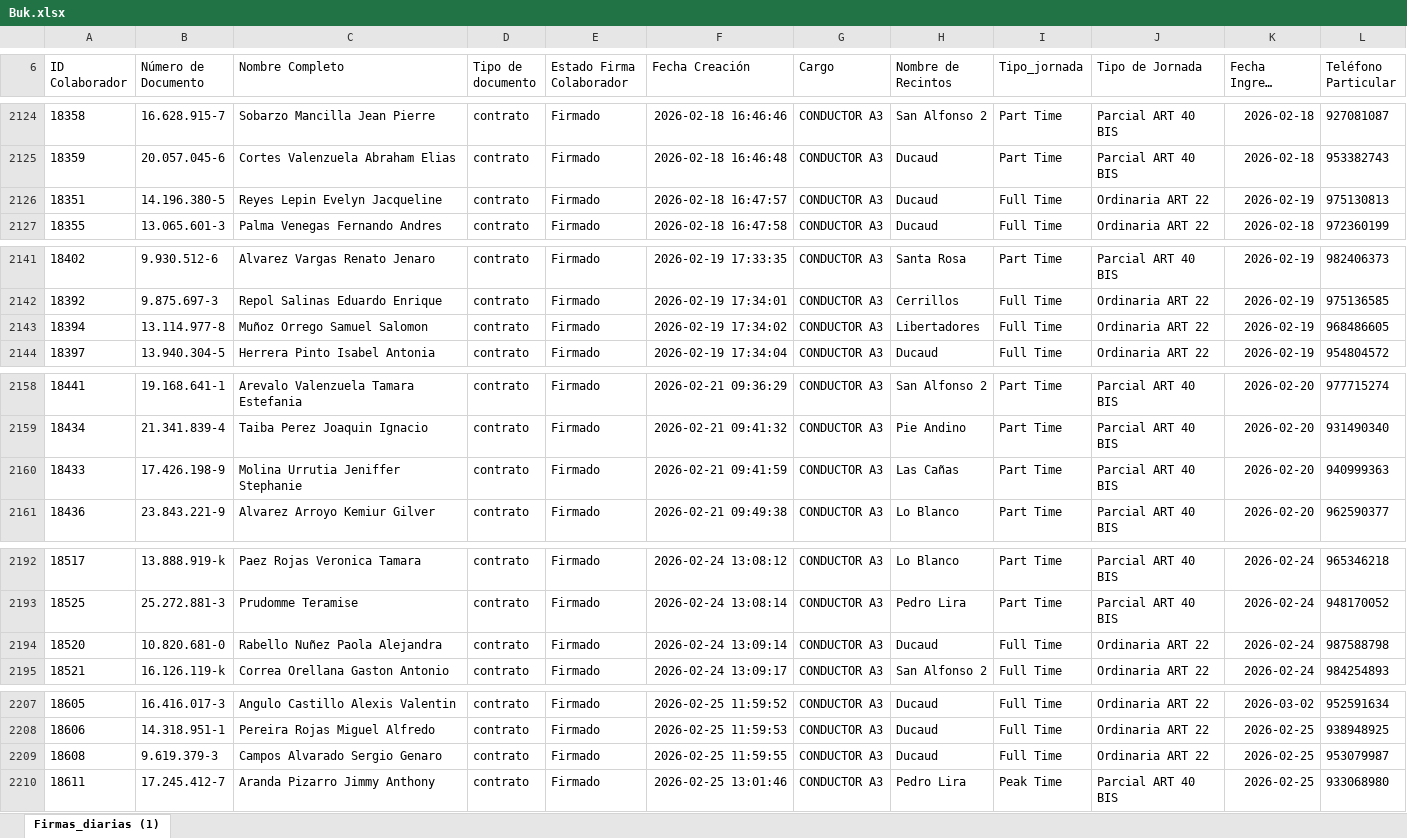
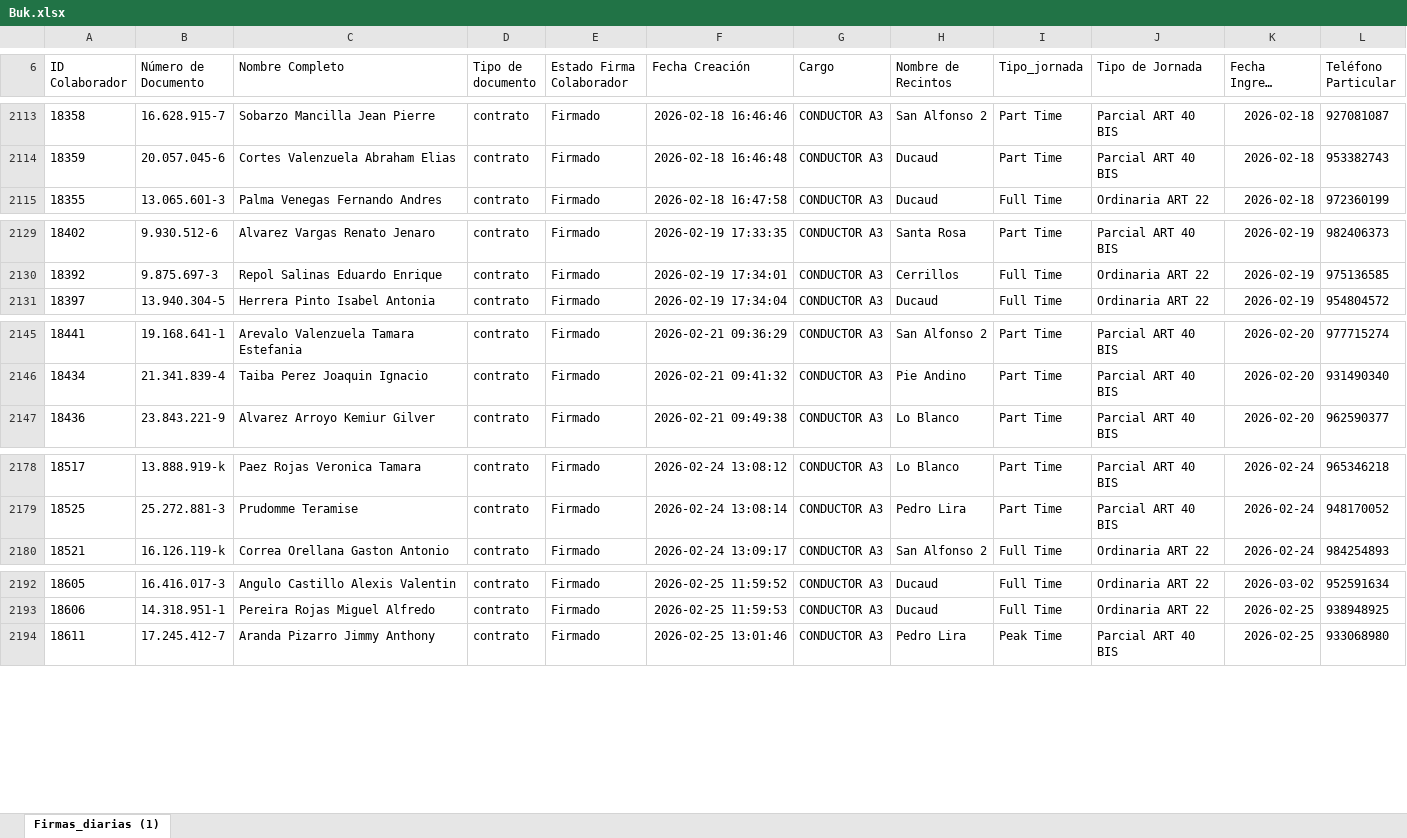
Before and after one commit to JIGNACIOVV/reporte-dotacion, an Excel workbook: Buk.xlsx, sheet Firmas_diarias (1), drawn as a sheet; only a part is shown, gaps mark what is left out; long unchanged cells end in …; values as stored, in another font and other column widths than the file's, no borders; removed rows and columns are numbered as before the commit, all else as after; rows hold the shown columns only; the diff covers the shown part only; the diff names each change by its address in the sheet, - before the commit and + after, or states it on an @@ line.

```diff
--- a/Buk.xlsx (sheet Firmas_diarias (1))
+++ b/Buk.xlsx (sheet Firmas_diarias (1))
-row 2126: 18351 | 14.196.380-5 | Reyes Lepin Evelyn Jacqueline | contrato | Firmado | 2026-02-18 16:47:57 | CONDUCTOR A3 | Ducaud | Full Time | Ordinaria ART 22 | 2026-02-19 | 975130813
-row 2143: 18394 | 13.114.977-8 | Muñoz Orrego Samuel Salomon | contrato | Firmado | 2026-02-19 17:34:02 | CONDUCTOR A3 | Libertadores | Full Time | Ordinaria ART 22 | 2026-02-19 | 968486605
-row 2160: 18433 | 17.426.198-9 | Molina Urrutia Jeniffer Stephanie | contrato | Firmado | 2026-02-21 09:41:59 | CONDUCTOR A3 | Las Cañas | Part Time | Parcial ART 40 BIS | 2026-02-20 | 940999363
-row 2194: 18520 | 10.820.681-0 | Rabello Nuñez Paola Alejandra | contrato | Firmado | 2026-02-24 13:09:14 | CONDUCTOR A3 | Ducaud | Full Time | Ordinaria ART 22 | 2026-02-24 | 987588798
-row 2209: 18608 | 9.619.379-3 | Campos Alvarado Sergio Genaro | contrato | Firmado | 2026-02-25 11:59:55 | CONDUCTOR A3 | Ducaud | Full Time | Ordinaria ART 22 | 2026-02-25 | 953079987
```
Also changed, not shown: 25 added rows, 14 removed rows and 14 edited cells elsewhere in this sheet.
